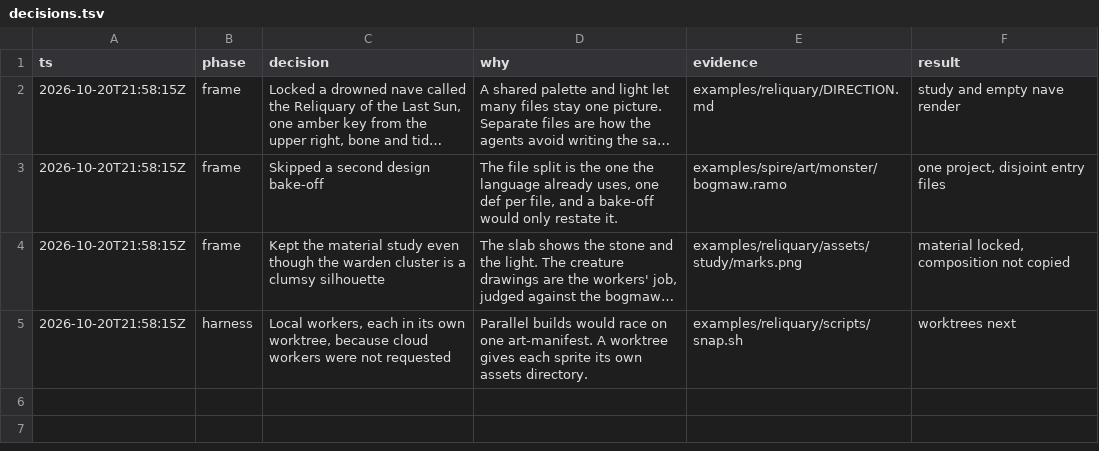
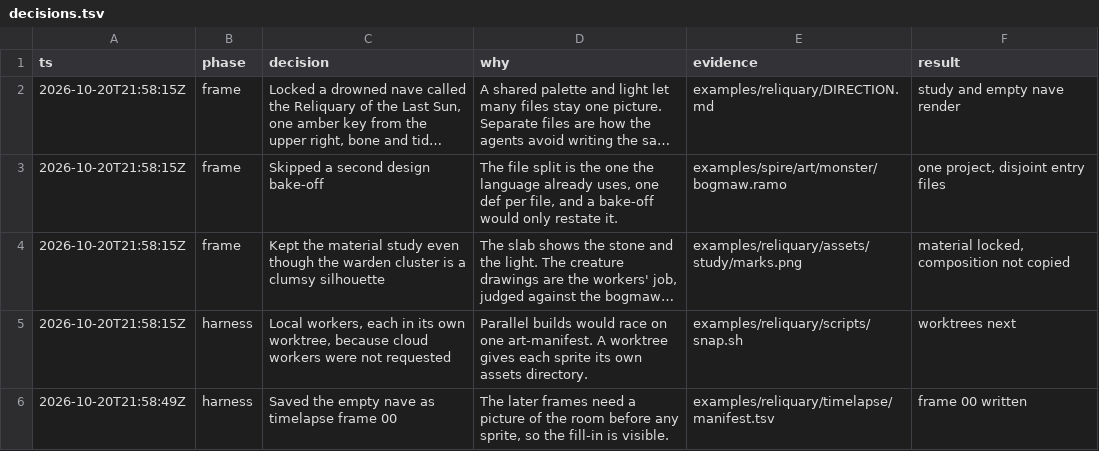
Before and after one commit to tvanhens/artscript, a TSV file: examples/reliquary/decisions.tsv, drawn as a sheet; long unchanged cells end in ….

```diff
--- a/examples/reliquary/decisions.tsv
+++ b/examples/reliquary/decisions.tsv
@@ -5 +5,2 @@ ts	phase	decision	why	evidence	result
 2026-10-20T21:58:15Z	harness	Local workers, each in its own worktree, because cloud workers were not requested	Parallel builds would race on one art-manifest. A worktree gives each sprite its own assets directory.	examples/reliquary/scripts/snap.sh	worktrees next
+2026-10-20T21:58:49Z	harness	Saved the empty nave as timelapse frame 00	The later frames need a picture of the room before any sprite, so the fill-in is visible.	examples/reliquary/timelapse/manifest.tsv	frame 00 written
```
Also changed, not shown: 2 other files.
